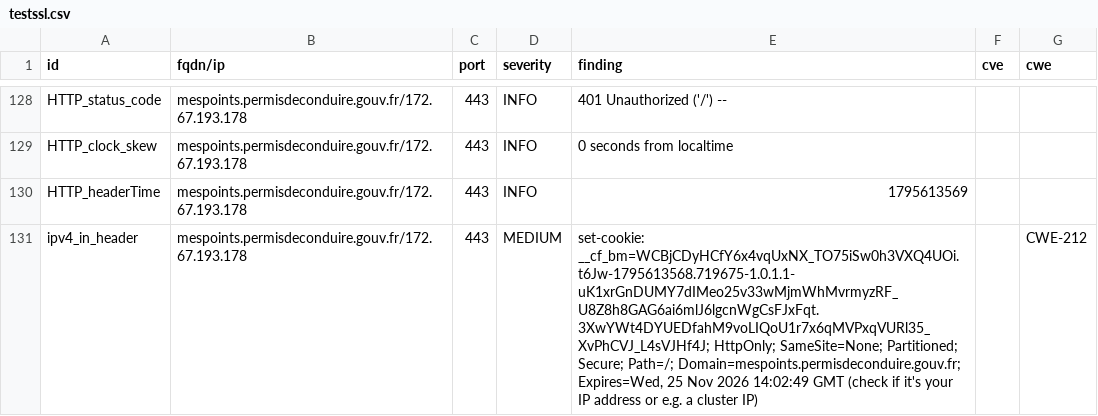
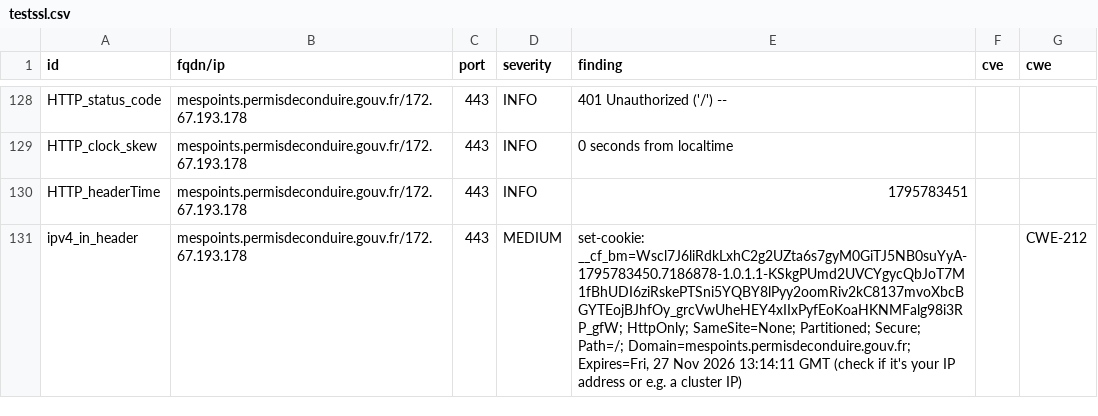
Before and after one commit to dnum-mi/dashlord, a CSV file: results/aHR0cHM6Ly9tZXNwb2ludHMucGVybWlzZGVjb25kdWlyZS5nb3V2LmZy/testssl.csv, drawn as a sheet; only a part is shown, gaps mark what is left out; the diff covers the shown part only.

```diff
--- a/results/aHR0cHM6Ly9tZXNwb2ludHMucGVybWlzZGVjb25kdWlyZS5nb3V2LmZy/testssl.csv
+++ b/results/aHR0cHM6Ly9tZXNwb2ludHMucGVybWlzZGVjb25kdWlyZS5nb3V2LmZy/testssl.csv
@@ -129,3 +129,3 @@
 "HTTP_clock_skew","mespoints.permisdeconduire.gouv.fr/172.67.193.178","443","INFO","0 seconds from localtime","",""
-"HTTP_headerTime","mespoints.permisdeconduire.gouv.fr/172.67.193.178","443","INFO","1795613569","",""
-"ipv4_in_header","mespoints.permisdeconduire.gouv.fr/172.67.193.178","443","MEDIUM","set-cookie: __cf_bm=WCBjCDyHCfY6x4vqUxNX_TO75iSw0h3VXQ4UOi.t6Jw-1795613568.719675-1.0.1.1-uK1xrGnDUMY7dIMeo25v33wMjmWhMvrmyzRF_U8Z8h8GAG6ai6mlJ6lgcnWgCsFJxFqt.3XwYWt4DYUEDfahM9voLIQoU1r7x6qMVPxqVURl35_XvPhCVJ_L4sVJHf4J; HttpOnly; SameSite=None; Partitioned; Secure; Path=/; Domain=mespoints.permisdeconduire.gouv.fr; Expires=Wed, 25 Nov 2026 14:02:49 GMT (check if it's your IP address or e.g. a cluster IP)","","CWE-212"
+"HTTP_headerTime","mespoints.permisdeconduire.gouv.fr/172.67.193.178","443","INFO","1795783451","",""
+"ipv4_in_header","mespoints.permisdeconduire.gouv.fr/172.67.193.178","443","MEDIUM","set-cookie: __cf_bm=Wscl7J6liRdkLxhC2g2UZta6s7gyM0GiTJ5NB0suYyA-1795783450.7186878-1.0.1.1-KSkgPUmd2UVCYgycQbJoT7M1fBhUDI6ziRskePTSni5YQBY8lPyy2oomRiv2kC8137mvoXbcBGYTEojBJhfOy_grcVwUheHEY4xIIxPyfEoKoaHKNMFalg98i3RP_gfW; HttpOnly; SameSite=None; Partitioned; Secure; Path=/; Domain=mespoints.permisdeconduire.gouv.fr; Expires=Fri, 27 Nov 2026 13:14:11 GMT (check if it's your IP address or e.g. a cluster IP)","","CWE-212"
```
Also changed, not shown: 9 edited cells elsewhere in this file, 2 other files.
